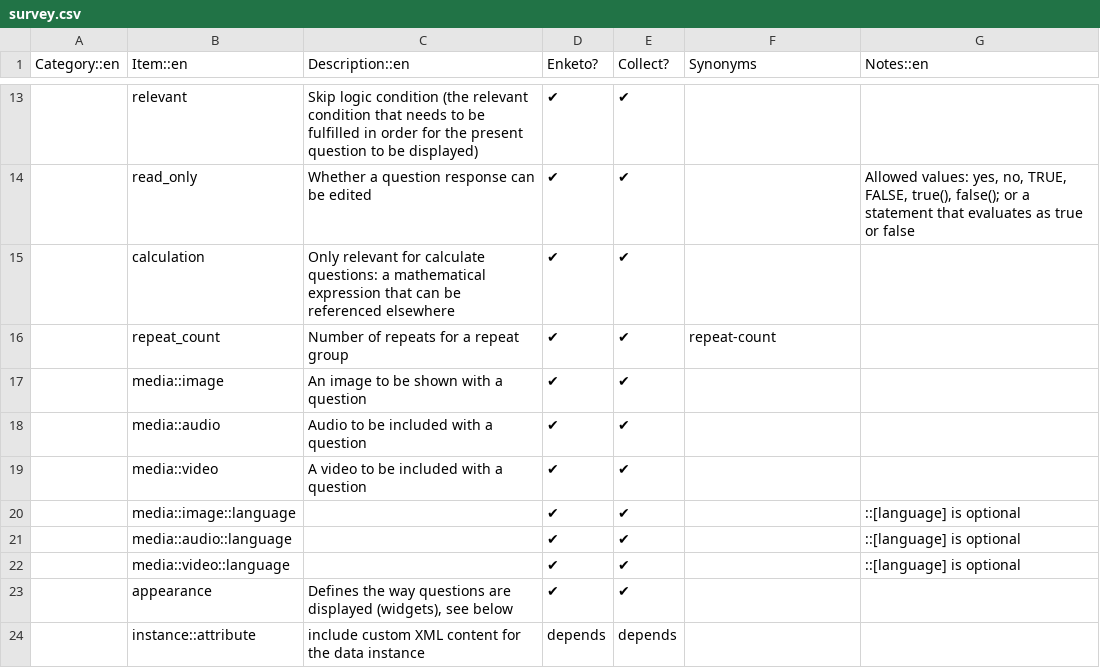
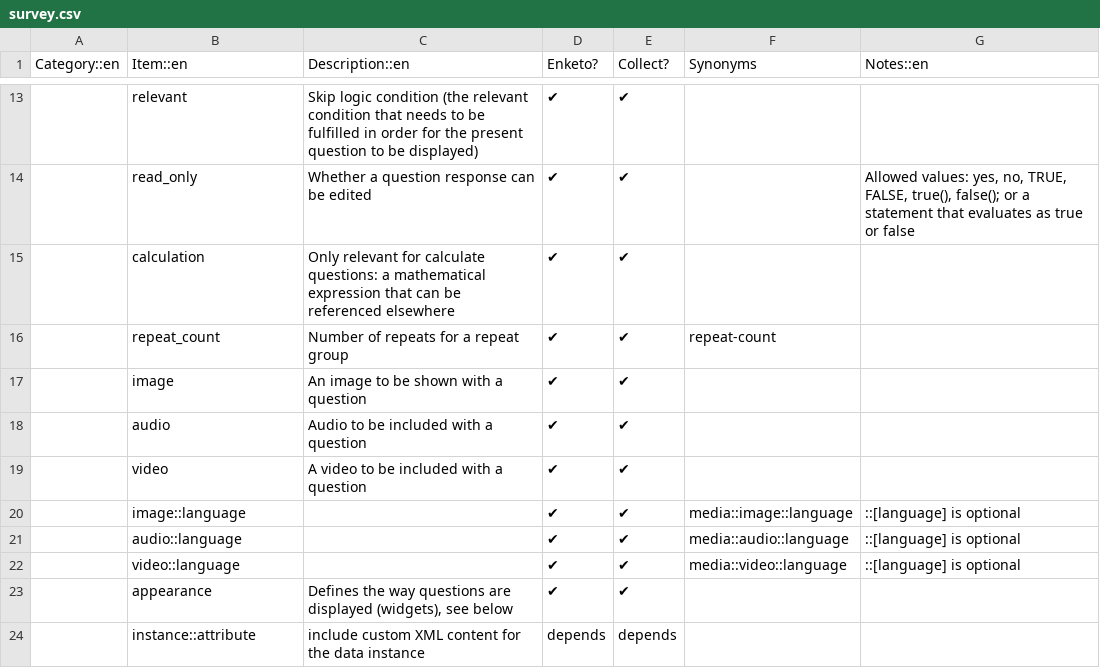
Before and after one commit to XLSForm/xlsform.github.io, a CSV file: _data/survey.csv, drawn as a sheet; only a part is shown, gaps mark what is left out; the diff names each change by its address in the sheet, - before the commit and + after, or states it on an @@ line.

Commit message:
Removed media:: from examples, closes #183 (#197)

```diff
--- a/_data/survey.csv
+++ b/_data/survey.csv
-B17 (Item::en): media::image
+B17 (Item::en): image
-B18 (Item::en): media::audio
+B18 (Item::en): audio
-B19 (Item::en): media::video
+B19 (Item::en): video
-B20 (Item::en): media::image::language
+B20 (Item::en): image::language
-F20 (Synonyms): (empty)
+F20 (Synonyms): media::image::language
-B21 (Item::en): media::audio::language
+B21 (Item::en): audio::language
-F21 (Synonyms): (empty)
+F21 (Synonyms): media::audio::language
-B22 (Item::en): media::video::language
+B22 (Item::en): video::language
-F22 (Synonyms): (empty)
+F22 (Synonyms): media::video::language
```
Also changed, not shown: 1 other file.
